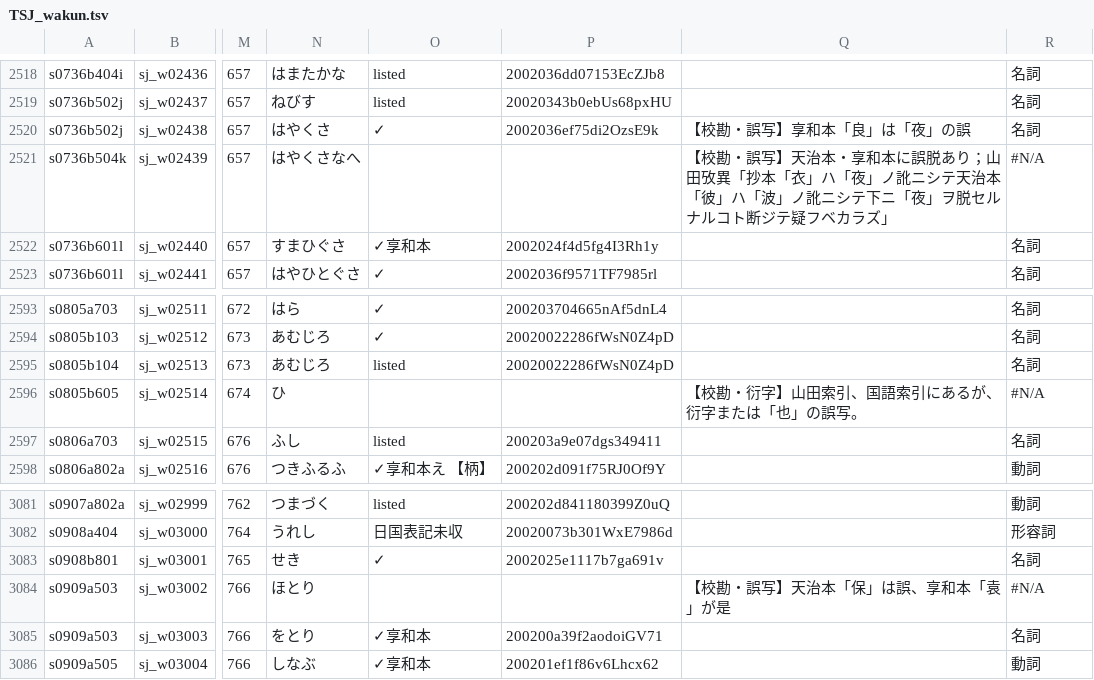
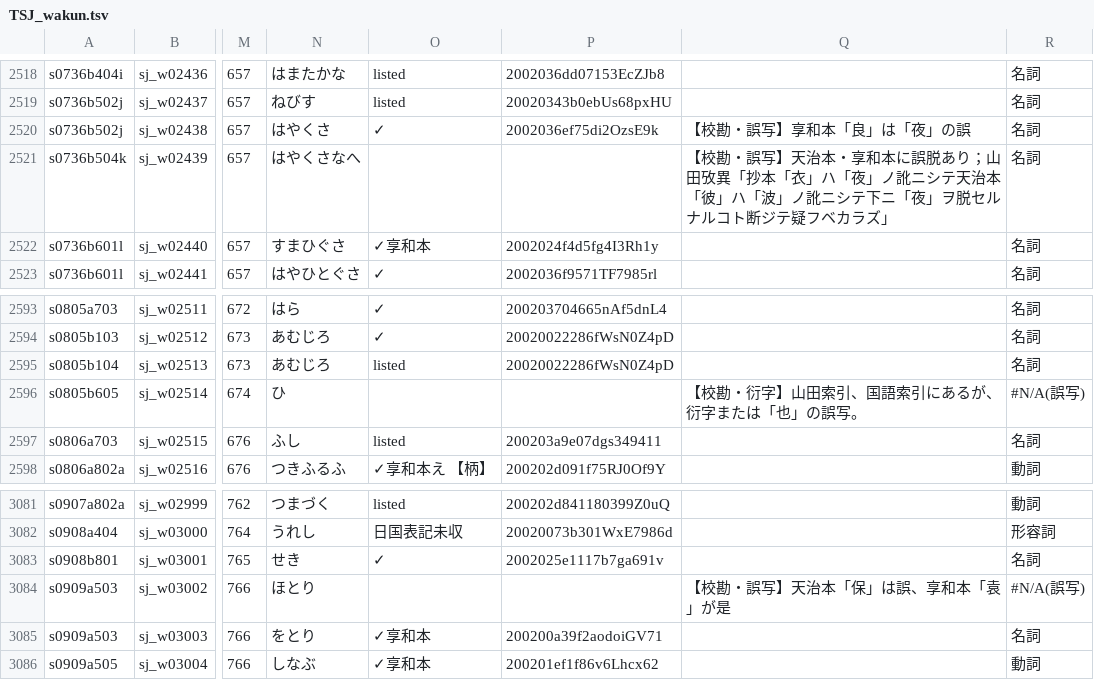
Before and after one commit to shikeda/HDIC, a TSV file: TSJ_wakun.tsv, drawn as a sheet; only a part is shown, gaps mark what is left out; the diff covers the shown part only; the diff names each change by its address in the sheet, - before the commit and + after, or states it on an @@ line.

```diff
--- a/TSJ_wakun.tsv
+++ b/TSJ_wakun.tsv
-R2521: #N/A
+R2521: 名詞
-R2596: #N/A
+R2596: #N/A(誤写)
-R3084: #N/A
+R3084: #N/A(誤写)
```
Also changed, not shown: 13 edited cells elsewhere in this file.
